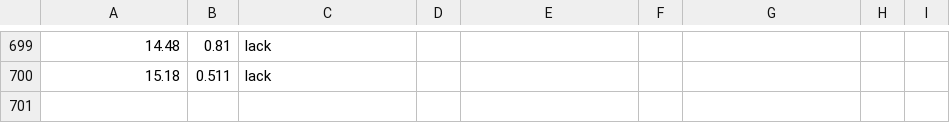
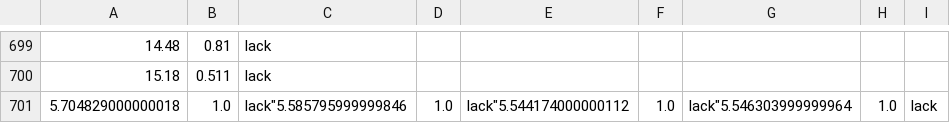
Before and after one commit to soarxyn/IntroEE, a CSV file: errorset.csv, drawn as a sheet; only a part is shown, gaps mark what is left out.

```diff
--- a/errorset.csv
+++ b/errorset.csv
@@ -700 +700,2 @@
 "15.18","0.511","lack"
+"5.704829000000018","1.0","lack""5.585795999999846","1.0","lack""5.544174000000112","1.0","lack""5.546303999999964","1.0","lack"
```
Also changed, not shown: 4 other files.
